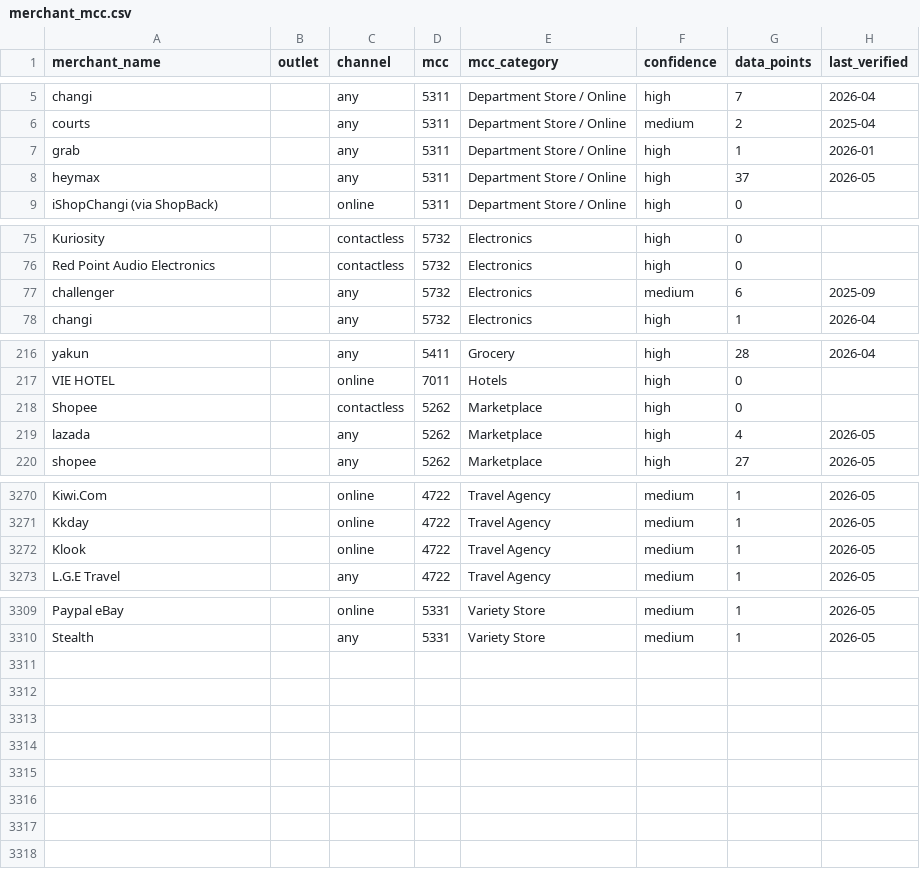
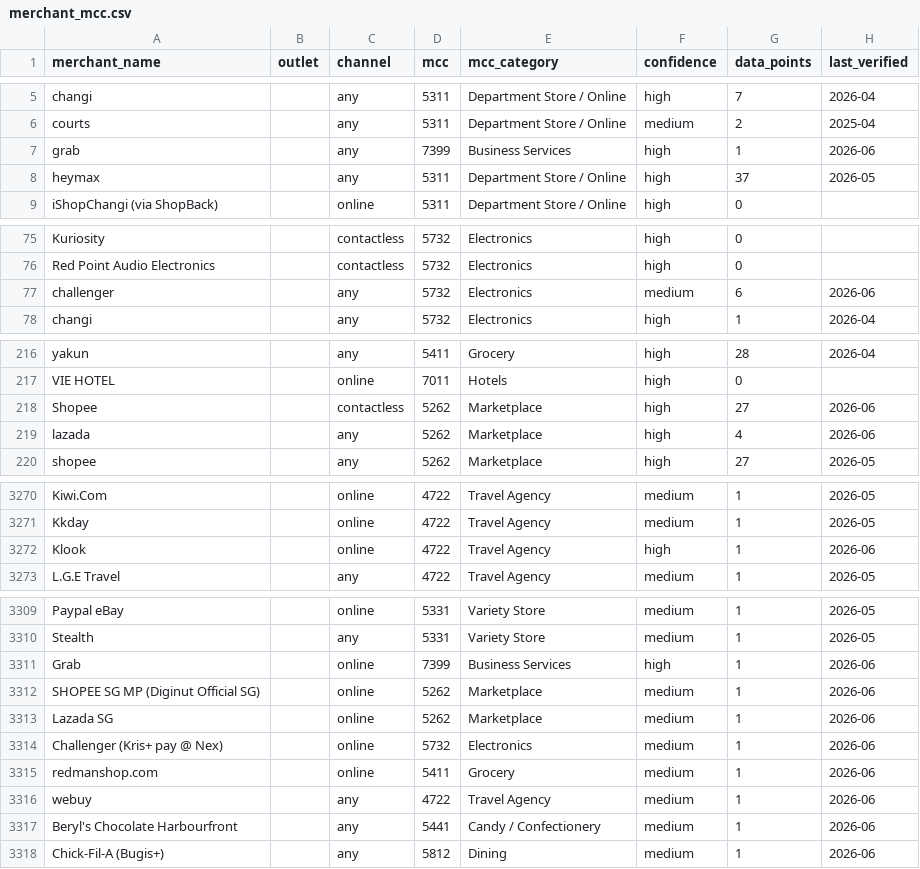
Before and after one commit to hosanxiv/kiasumiles, a CSV file: kiasumiles/data/merchant_mcc.csv, drawn as a sheet; only a part is shown, gaps mark what is left out.

```diff
--- a/kiasumiles/data/merchant_mcc.csv
+++ b/kiasumiles/data/merchant_mcc.csv
@@ -6,3 +6,3 @@ changi,,any,5311,Department Store / Online,high,7,2026-04
 courts,,any,5311,Department Store / Online,medium,2,2025-04
-grab,,any,5311,Department Store / Online,high,1,2026-01
+grab,,any,7399,Business Services,high,1,2026-06
 heymax,,any,5311,Department Store / Online,high,37,2026-05
@@ -76,3 +76,3 @@ Kuriosity,,contactless,5732,Electronics,high,0,
 Red Point Audio Electronics,,contactless,5732,Electronics,high,0,
-challenger,,any,5732,Electronics,medium,6,2025-09
+challenger,,any,5732,Electronics,medium,6,2026-06
 changi,,any,5732,Electronics,high,1,2026-04
@@ -217,4 +217,4 @@ yakun,,any,5411,Grocery,high,28,2026-04
 VIE HOTEL,,online,7011,Hotels,high,0,
-Shopee,,contactless,5262,Marketplace,high,0,
-lazada,,any,5262,Marketplace,high,4,2026-05
+Shopee,,contactless,5262,Marketplace,high,27,2026-06
+lazada,,any,5262,Marketplace,high,4,2026-06
 shopee,,any,5262,Marketplace,high,27,2026-05
@@ -3271,3 +3271,3 @@ Kiwi.Com,,online,4722,Travel Agency,medium,1,2026-05
 Kkday,,online,4722,Travel Agency,medium,1,2026-05
-Klook,,online,4722,Travel Agency,medium,1,2026-05
+Klook,,online,4722,Travel Agency,high,1,2026-06
 L.G.E Travel,,any,4722,Travel Agency,medium,1,2026-05
@@ -3310 +3310,9 @@ Paypal eBay,,online,5331,Variety Store,medium,1,2026-05
 Stealth,,any,5331,Variety Store,medium,1,2026-05
+Grab,,online,7399,Business Services,high,1,2026-06
+SHOPEE SG MP (Diginut Official SG),,online,5262,Marketplace,medium,1,2026-06
+Lazada SG,,online,5262,Marketplace,medium,1,2026-06
+Challenger (Kris+ pay @ Nex),,online,5732,Electronics,medium,1,2026-06
+redmanshop.com,,online,5411,Grocery,medium,1,2026-06
+webuy,,any,4722,Travel Agency,medium,1,2026-06
+Beryl's Chocolate Harbourfront,,any,5441,Candy / Confectionery,medium,1,2026-06
+Chick-Fil-A (Bugis+),,any,5812,Dining,medium,1,2026-06
```
Also changed, not shown: kiasumiles/data/card_rules.csv, 33 other files.
